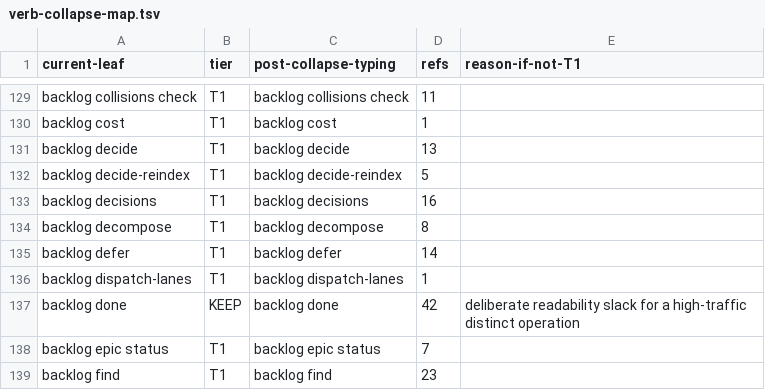
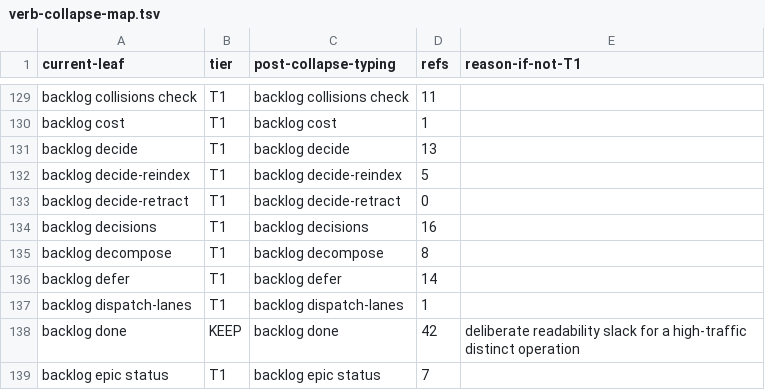
Before and after one commit to bllshttng/footnote, a TSV file: scripts/ci/verb-collapse-map.tsv, drawn as a sheet; only a part is shown, gaps mark what is left out; the shorter side is filled out with more unchanged rows; the diff names each change by its address in the sheet, - before the commit and + after, or states it on an @@ line.

Commit message:
chore(cli): allocate decision retraction verb

```diff
--- a/scripts/ci/verb-collapse-map.tsv
+++ b/scripts/ci/verb-collapse-map.tsv
+row 133: backlog decide-retract | T1 | backlog decide-retract | 0
```
Also changed, not shown: 3 other files.
